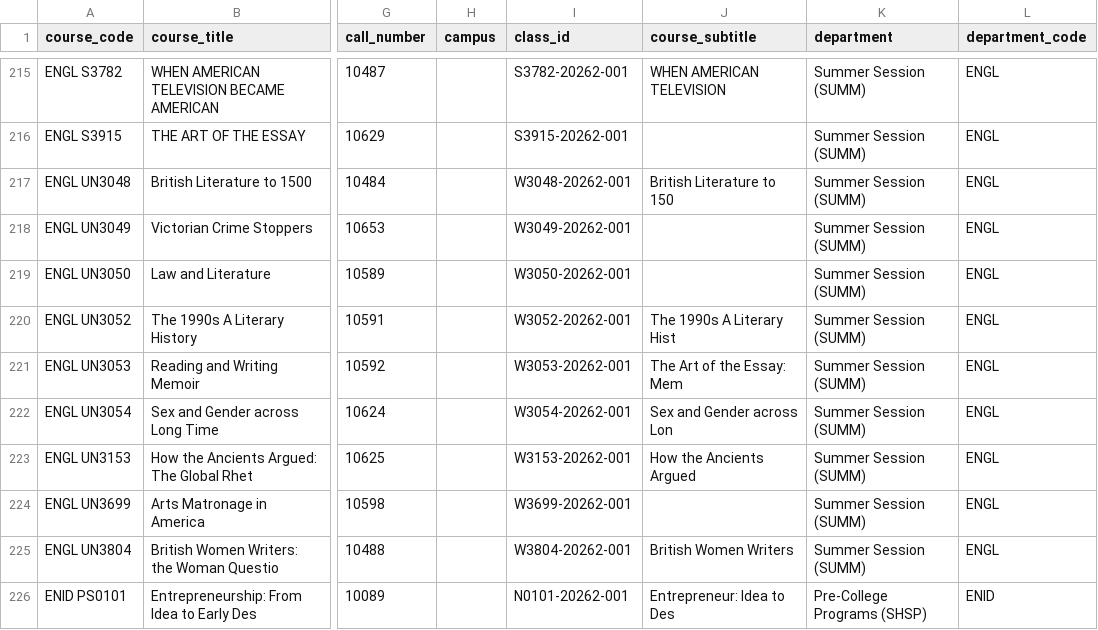
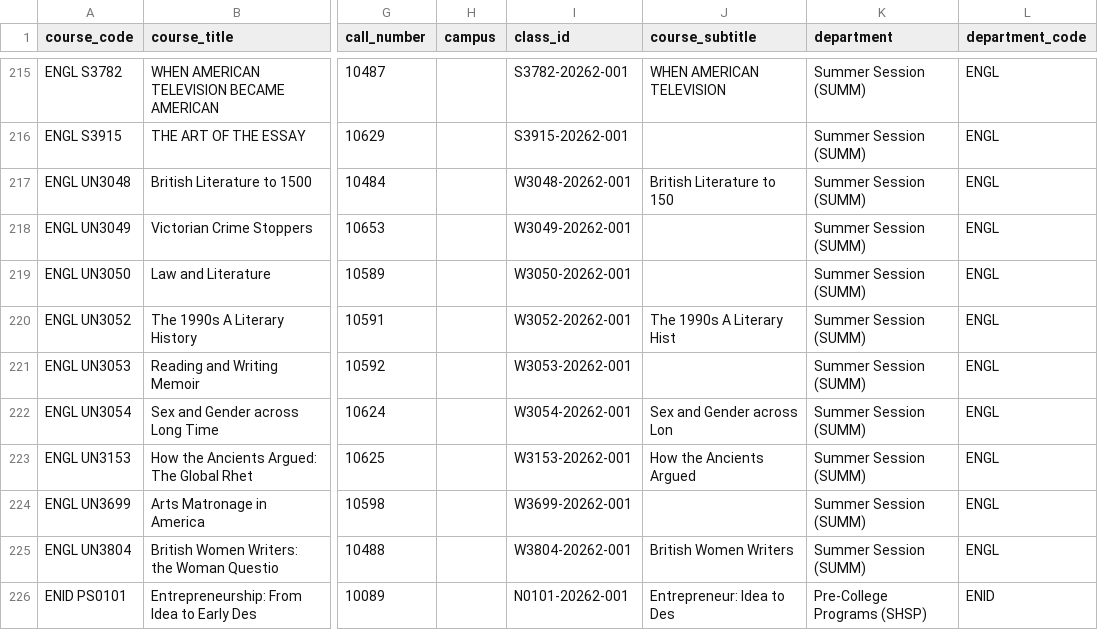
Before and after one commit to soid/columbia-catalog-data, a CSV file: classes/2026-Summer.csv, drawn as a sheet; only a part is shown, gaps mark what is left out; the diff names each change by its address in the sheet, - before the commit and + after, or states it on an @@ line.

Commit message:
Updated data

```diff
--- a/classes/2026-Summer.csv
+++ b/classes/2026-Summer.csv
-J221 (course_subtitle): The Art of the Essay: Mem
+J221 (course_subtitle): (empty)
```
Also changed, not shown: 3 other files.
